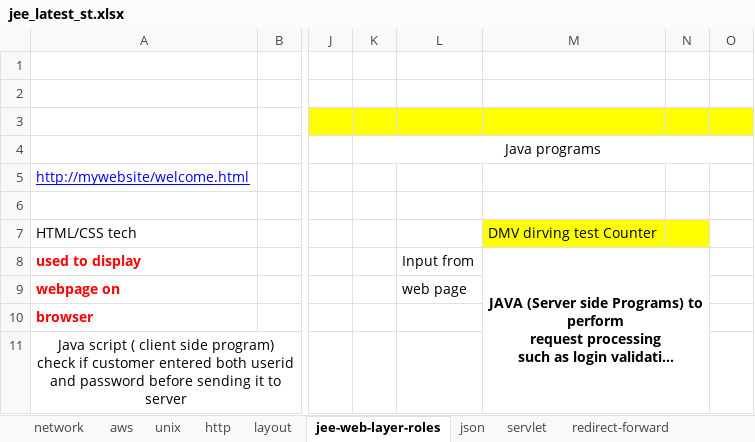
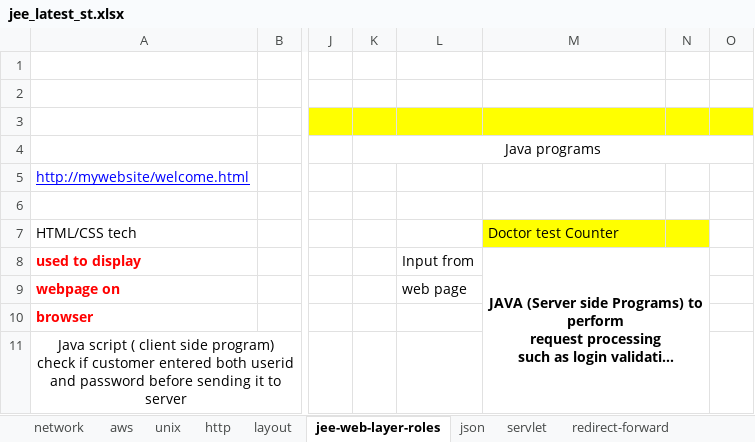
Before and after one commit to javatrainers/jeewebsite, an Excel workbook: jee_latest_st.xlsx, sheet jee-web-layer-roles, drawn as a sheet; only a part is shown, gaps mark what is left out; long unchanged cells end in …; values as stored, in another font and other column widths than the file's, no borders; the diff covers the shown part only; the diff names each change by its address in the sheet, - before the commit and + after, or states it on an @@ line.

```diff
--- a/jee_latest_st.xlsx (sheet jee-web-layer-roles)
+++ b/jee_latest_st.xlsx (sheet jee-web-layer-roles)
-M7: DMV dirving test Counter
+M7: Doctor test Counter
```
Also changed, not shown: 14 added rows, 14 removed rows, 33 edited cells and cell formats elsewhere in this sheet, 5 other files.
